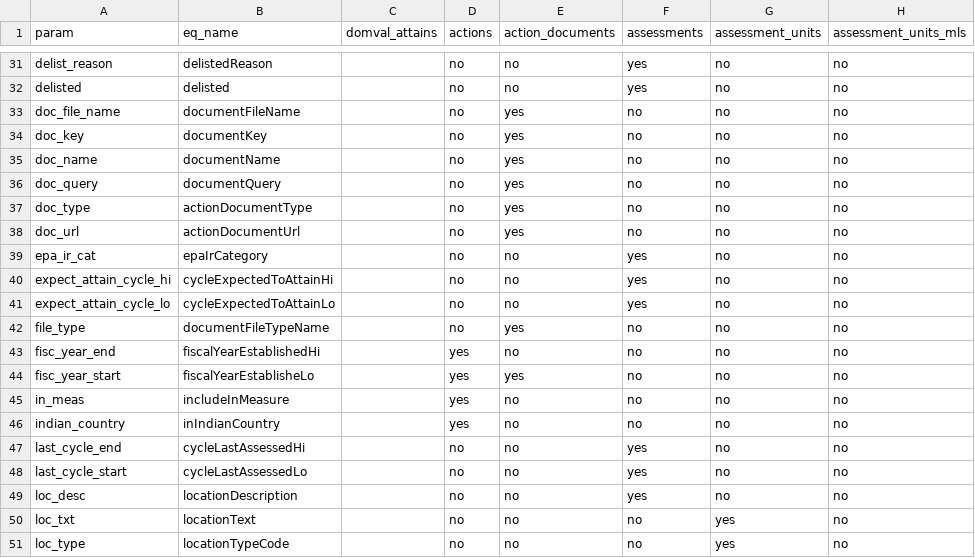
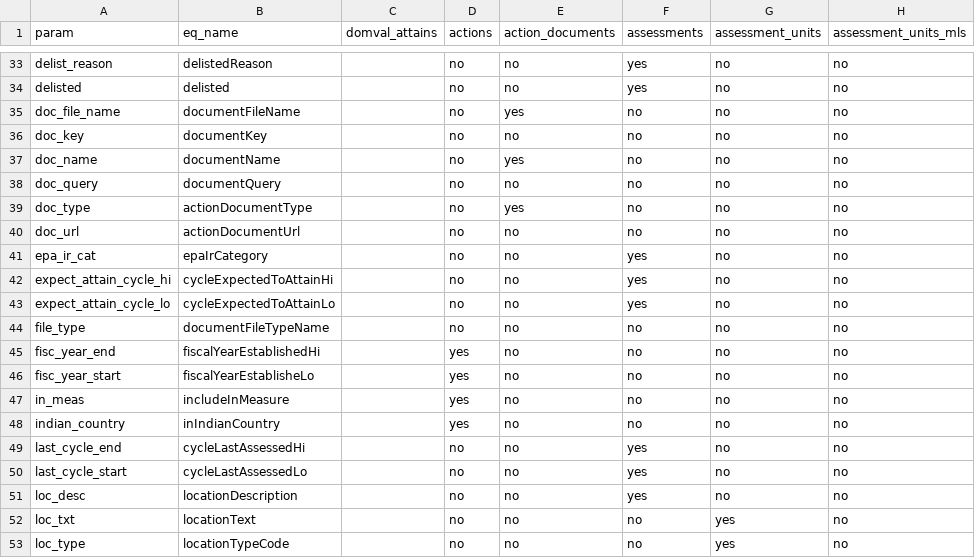
Before and after one commit to USEPA/rExpertQuery, a CSV file: inst/extdata/EQParamsCrosswalk.csv, drawn as a sheet; only a part is shown, gaps mark what is left out; addresses are those after the commit; the diff covers the shown part only; the diff names each change by its address in the sheet, - before the commit and + after, or states it on an @@ line.

Commit message:
Documentation and crosswalk updates

```diff
--- a/inst/extdata/EQParamsCrosswalk.csv
+++ b/inst/extdata/EQParamsCrosswalk.csv
-E36 (action_documents): yes
+E36 (action_documents): no
-E38 (action_documents): yes
+E38 (action_documents): no
-E40 (action_documents): yes
+E40 (action_documents): no
-E44 (action_documents): yes
+E44 (action_documents): no
-E46 (action_documents): yes
+E46 (action_documents): no
```
Also changed, not shown: 4 added rows, 5 removed rows, 8 moved rows and 16 edited cells elsewhere in this file, 2 other files.
